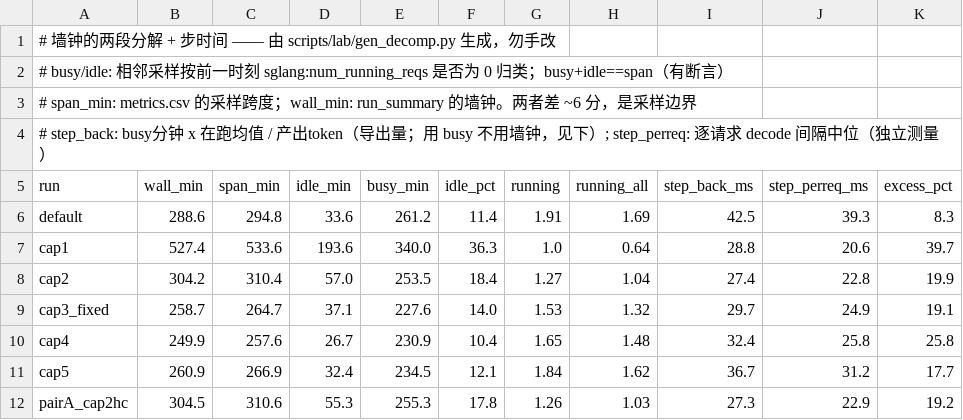
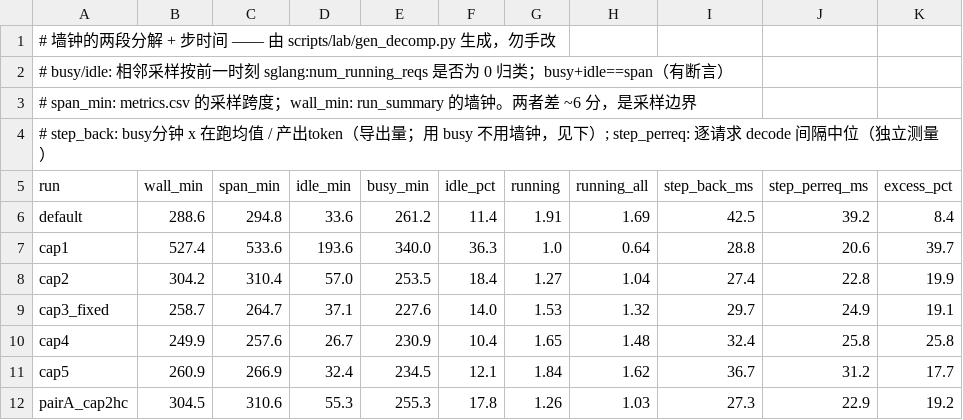
Before and after one commit to TobyMint/foyer, a CSV file: paper/data/decomp.csv, drawn as a sheet; only a part is shown.

```diff
--- a/paper/data/decomp.csv
+++ b/paper/data/decomp.csv
@@ -5,3 +5,3 @@
 run,wall_min,span_min,idle_min,busy_min,idle_pct,running,running_all,step_back_ms,step_perreq_ms,excess_pct
-default,288.6,294.8,33.6,261.2,11.4,1.91,1.69,42.5,39.3,8.3
+default,288.6,294.8,33.6,261.2,11.4,1.91,1.69,42.5,39.2,8.4
 cap1,527.4,533.6,193.6,340.0,36.3,1.0,0.64,28.8,20.6,39.7
```
Also changed, not shown: 15 other files.
